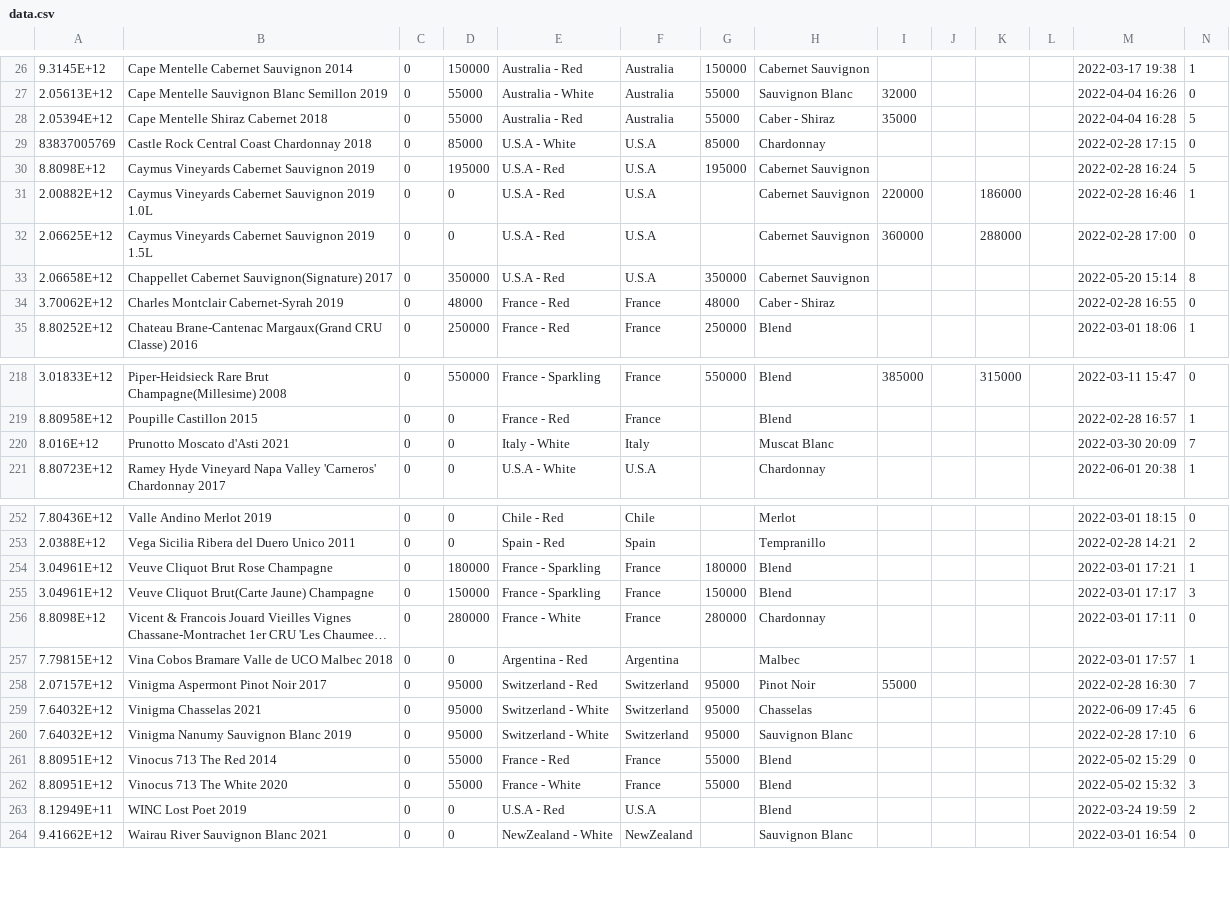
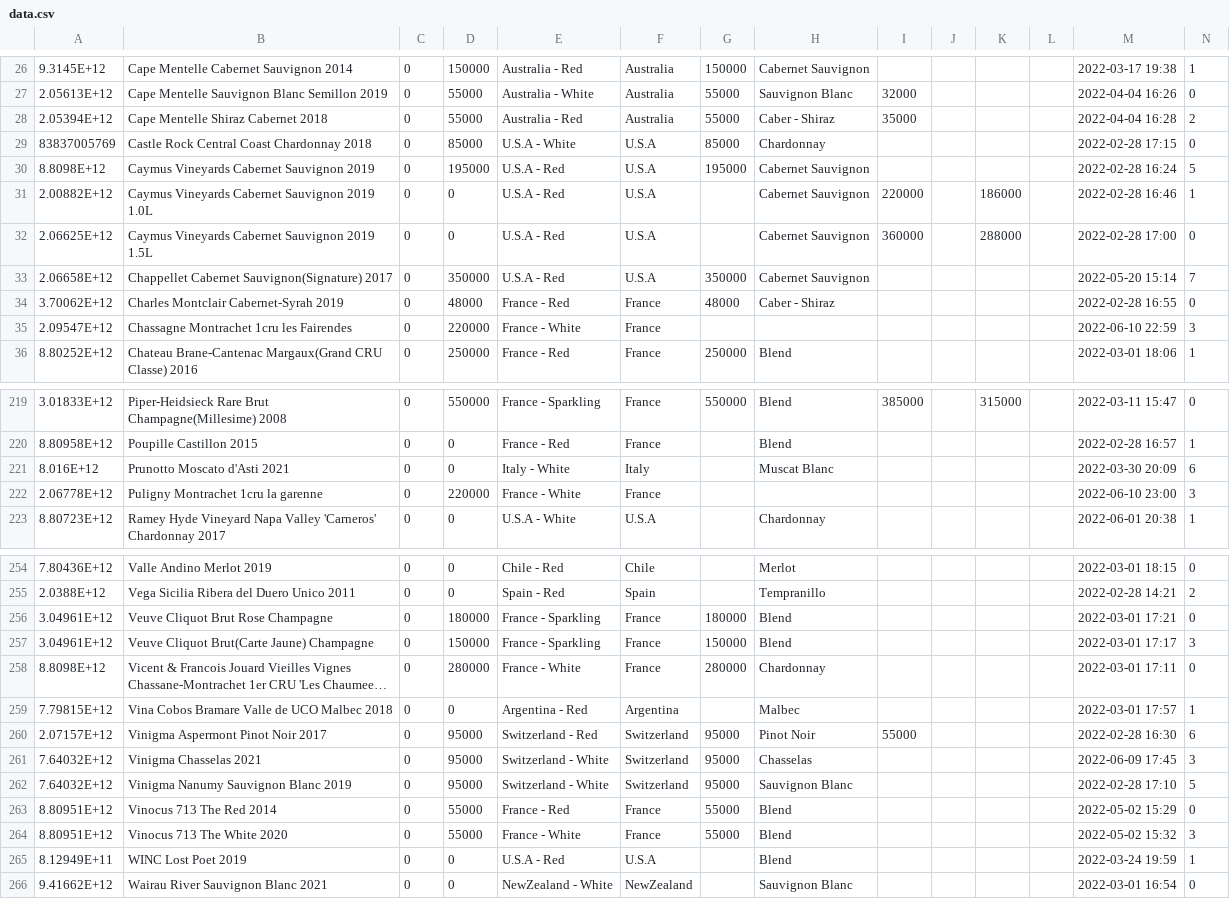
Before and after one commit to Lunavine/lunavine.github.io, a CSV file: public/data/data.csv, drawn as a sheet; only a part is shown, gaps mark what is left out; long unchanged cells end in …; the diff covers the shown part only.

Commit message:
Add files via upload

```diff
--- a/public/data/data.csv
+++ b/public/data/data.csv
@@ -27,3 +27,3 @@
 2.05613E+12,Cape Mentelle Sauvignon Blanc Semillon 2019,0,55000,Australia - White,Australia,55000,Sauvignon Blanc,32000,,,,2022-04-04 16:26,0
-2.05394E+12,Cape Mentelle Shiraz Cabernet 2018,0,55000,Australia - Red,Australia,55000,Caber - Shiraz,35000,,,,2022-04-04 16:28,5
+2.05394E+12,Cape Mentelle Shiraz Cabernet 2018,0,55000,Australia - Red,Australia,55000,Caber - Shiraz,35000,,,,2022-04-04 16:28,2
 83837005769,Castle Rock Central Coast Chardonnay 2018,0,85000,U.S.A - White,U.S.A,85000,Chardonnay,,,,,2022-02-28 17:15,0
@@ -32,4 +32,5 @@
 2.06625E+12,Caymus Vineyards Cabernet Sauvignon 2019 1.5L,0,0,U.S.A - Red,U.S.A,,Cabernet Sauvignon,360000,,288000,,2022-02-28 17:00,0
-2.06658E+12,Chappellet Cabernet Sauvignon(Signature) 2017,0,350000,U.S.A - Red,U.S.A,350000,Cabernet Sauvignon,,,,,2022-05-20 15:14,8
+2.06658E+12,Chappellet Cabernet Sauvignon(Signature) 2017,0,350000,U.S.A - Red,U.S.A,350000,Cabernet Sauvignon,,,,,2022-05-20 15:14,7
 3.70062E+12,Charles Montclair Cabernet-Syrah 2019,0,48000,France - Red,France,48000,Caber - Shiraz,,,,,2022-02-28 16:55,0
+2.09547E+12,Chassagne Montrachet 1cru les Fairendes,0,220000,France - White,France,,,,,,,2022-06-10 22:59,3
 8.80252E+12,Chateau Brane-Cantenac Margaux(Grand CRU Classe) 2016,0,250000,France - Red,France,250000,Blend,,,,,2022-03-01 18:06,1
@@ -219,3 +220,4 @@
 8.80958E+12,Poupille Castillon 2015,0,0,France - Red,France,,Blend,,,,,2022-02-28 16:57,1
-8.016E+12,Prunotto Moscato d'Asti 2021,0,0,Italy - White,Italy,,Muscat Blanc,,,,,2022-03-30 20:09,7
+8.016E+12,Prunotto Moscato d'Asti 2021,0,0,Italy - White,Italy,,Muscat Blanc,,,,,2022-03-30 20:09,6
+2.06778E+12,Puligny Montrachet 1cru la garenne,0,220000,France - White,France,,,,,,,2022-06-10 23:00,3
 8.80723E+12,Ramey Hyde Vineyard Napa Valley 'Carneros' Chardonnay 2017,0,0,U.S.A - White,U.S.A,,Chardonnay,,,,,2022-06-01 20:38,1
@@ -253,3 +255,3 @@
 2.0388E+12,Vega Sicilia Ribera del Duero Unico 2011,0,0,Spain - Red,Spain,,Tempranillo,,,,,2022-02-28 14:21,2
-3.04961E+12,Veuve Cliquot Brut Rose Champagne,0,180000,France - Sparkling,France,180000,Blend,,,,,2022-03-01 17:21,1
+3.04961E+12,Veuve Cliquot Brut Rose Champagne,0,180000,France - Sparkling,France,180000,Blend,,,,,2022-03-01 17:21,0
 3.04961E+12,Veuve Cliquot Brut(Carte Jaune) Champagne,0,150000,France - Sparkling,France,150000,Blend,,,,,2022-03-01 17:17,3
@@ -257,8 +259,8 @@
 7.79815E+12,Vina Cobos Bramare Valle de UCO Malbec 2018,0,0,Argentina - Red,Argentina,,Malbec,,,,,2022-03-01 17:57,1
-2.07157E+12,Vinigma Aspermont Pinot Noir 2017,0,95000,Switzerland - Red,Switzerland,95000,Pinot Noir,55000,,,,2022-02-28 16:30,7
-7.64032E+12,Vinigma Chasselas 2021,0,95000,Switzerland - White,Switzerland,95000,Chasselas,,,,,2022-06-09 17:45,6
-7.64032E+12,Vinigma Nanumy Sauvignon Blanc 2019,0,95000,Switzerland - White,Switzerland,95000,Sauvignon Blanc,,,,,2022-02-28 17:10,6
+2.07157E+12,Vinigma Aspermont Pinot Noir 2017,0,95000,Switzerland - Red,Switzerland,95000,Pinot Noir,55000,,,,2022-02-28 16:30,6
+7.64032E+12,Vinigma Chasselas 2021,0,95000,Switzerland - White,Switzerland,95000,Chasselas,,,,,2022-06-09 17:45,3
+7.64032E+12,Vinigma Nanumy Sauvignon Blanc 2019,0,95000,Switzerland - White,Switzerland,95000,Sauvignon Blanc,,,,,2022-02-28 17:10,5
 8.80951E+12,Vinocus 713 The Red  2014,0,55000,France - Red,France,55000,Blend,,,,,2022-05-02 15:29,0
 8.80951E+12,Vinocus 713 The White 2020,0,55000,France - White,France,55000,Blend,,,,,2022-05-02 15:32,3
-8.12949E+11,WINC Lost Poet 2019,0,0,U.S.A - Red,U.S.A,,Blend,,,,,2022-03-24 19:59,2
+8.12949E+11,WINC Lost Poet 2019,0,0,U.S.A - Red,U.S.A,,Blend,,,,,2022-03-24 19:59,1
 9.41662E+12,Wairau River Sauvignon Blanc 2021,0,0,NewZealand - White,NewZealand,,Sauvignon Blanc,,,,,2022-03-01 16:54,0
```
Also changed, not shown: 19 edited cells elsewhere in this file.
